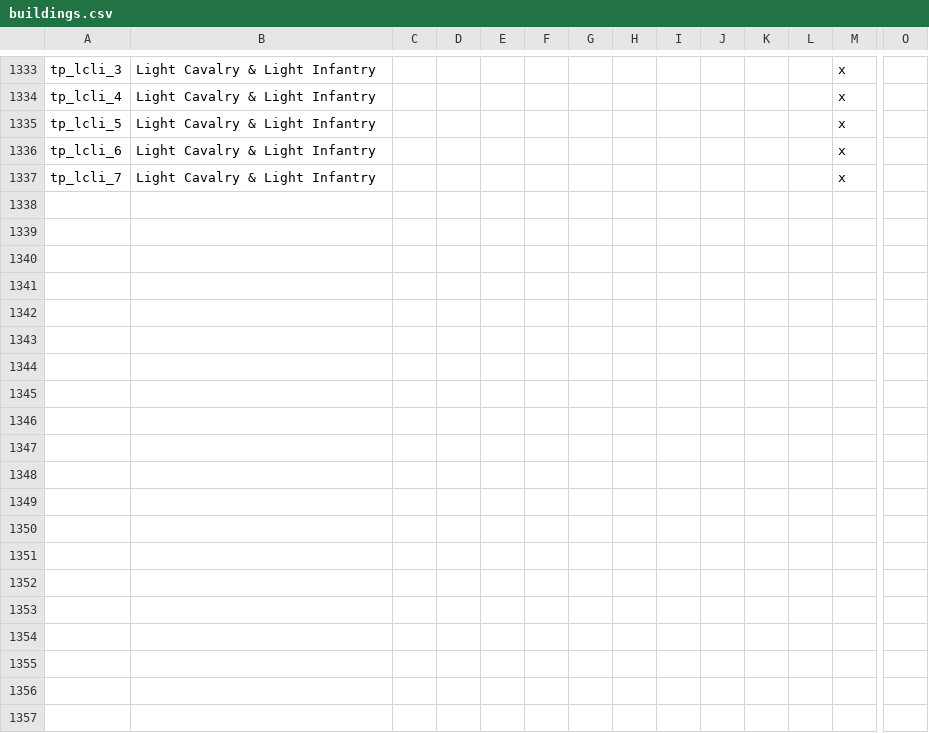
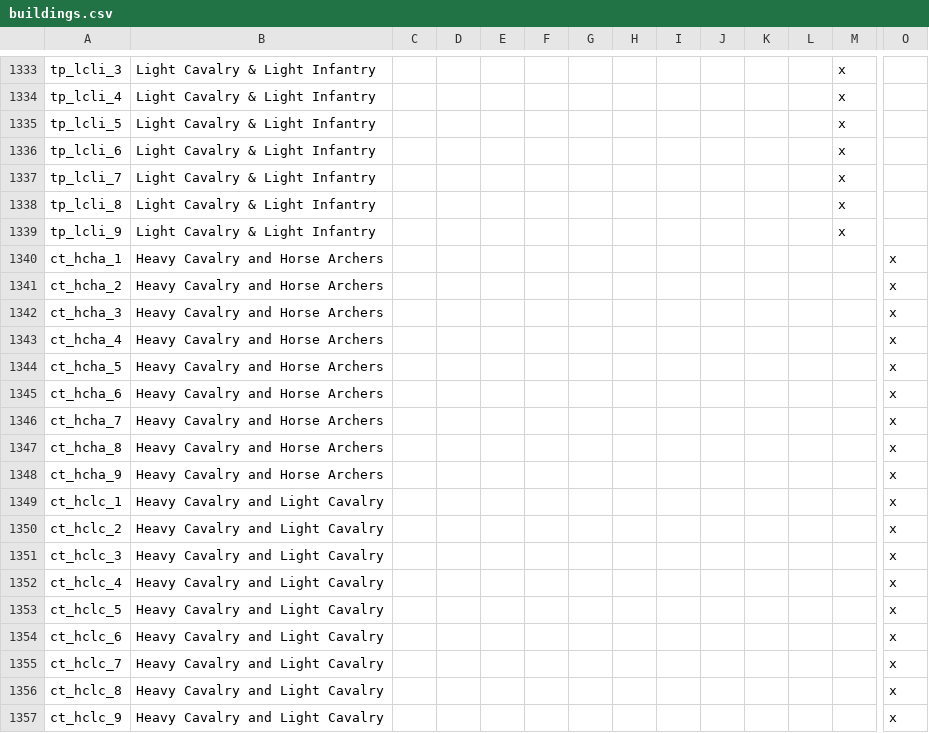
Before and after one commit to ProjectFaerun/Faerun, a CSV file: localisation/buildings.csv, drawn as a sheet; only a part is shown, gaps mark what is left out; rows hold the shown columns only; the diff covers the shown part only; the diff names each change by its address in the sheet, - before the commit and + after, or states it on an @@ line.

Commit message:
building balancing & new city military buildings

```diff
--- a/localisation/buildings.csv
+++ b/localisation/buildings.csv
+row 1338: tp_lcli_8 | Light Cavalry & Light Infantry |  |  |  |  |  |  |  |  |  |  | x
+row 1339: tp_lcli_9 | Light Cavalry & Light Infantry |  |  |  |  |  |  |  |  |  |  | x
+row 1340: ct_hcha_1 | Heavy Cavalry and Horse Archers |  |  |  |  |  |  |  |  |  |  |  | x
+row 1341: ct_hcha_2 | Heavy Cavalry and Horse Archers |  |  |  |  |  |  |  |  |  |  |  | x
+row 1342: ct_hcha_3 | Heavy Cavalry and Horse Archers |  |  |  |  |  |  |  |  |  |  |  | x
+row 1343: ct_hcha_4 | Heavy Cavalry and Horse Archers |  |  |  |  |  |  |  |  |  |  |  | x
+row 1344: ct_hcha_5 | Heavy Cavalry and Horse Archers |  |  |  |  |  |  |  |  |  |  |  | x
+row 1345: ct_hcha_6 | Heavy Cavalry and Horse Archers |  |  |  |  |  |  |  |  |  |  |  | x
+row 1346: ct_hcha_7 | Heavy Cavalry and Horse Archers |  |  |  |  |  |  |  |  |  |  |  | x
+row 1347: ct_hcha_8 | Heavy Cavalry and Horse Archers |  |  |  |  |  |  |  |  |  |  |  | x
+row 1348: ct_hcha_9 | Heavy Cavalry and Horse Archers |  |  |  |  |  |  |  |  |  |  |  | x
+row 1349: ct_hclc_1 | Heavy Cavalry and Light Cavalry |  |  |  |  |  |  |  |  |  |  |  | x
+row 1350: ct_hclc_2 | Heavy Cavalry and Light Cavalry |  |  |  |  |  |  |  |  |  |  |  | x
+row 1351: ct_hclc_3 | Heavy Cavalry and Light Cavalry |  |  |  |  |  |  |  |  |  |  |  | x
+row 1352: ct_hclc_4 | Heavy Cavalry and Light Cavalry |  |  |  |  |  |  |  |  |  |  |  | x
+row 1353: ct_hclc_5 | Heavy Cavalry and Light Cavalry |  |  |  |  |  |  |  |  |  |  |  | x
+row 1354: ct_hclc_6 | Heavy Cavalry and Light Cavalry |  |  |  |  |  |  |  |  |  |  |  | x
+row 1355: ct_hclc_7 | Heavy Cavalry and Light Cavalry |  |  |  |  |  |  |  |  |  |  |  | x
+row 1356: ct_hclc_8 | Heavy Cavalry and Light Cavalry |  |  |  |  |  |  |  |  |  |  |  | x
+row 1357: ct_hclc_9 | Heavy Cavalry and Light Cavalry |  |  |  |  |  |  |  |  |  |  |  | x
```
Also changed, not shown: 9 added rows elsewhere in this file, 4 other files.
